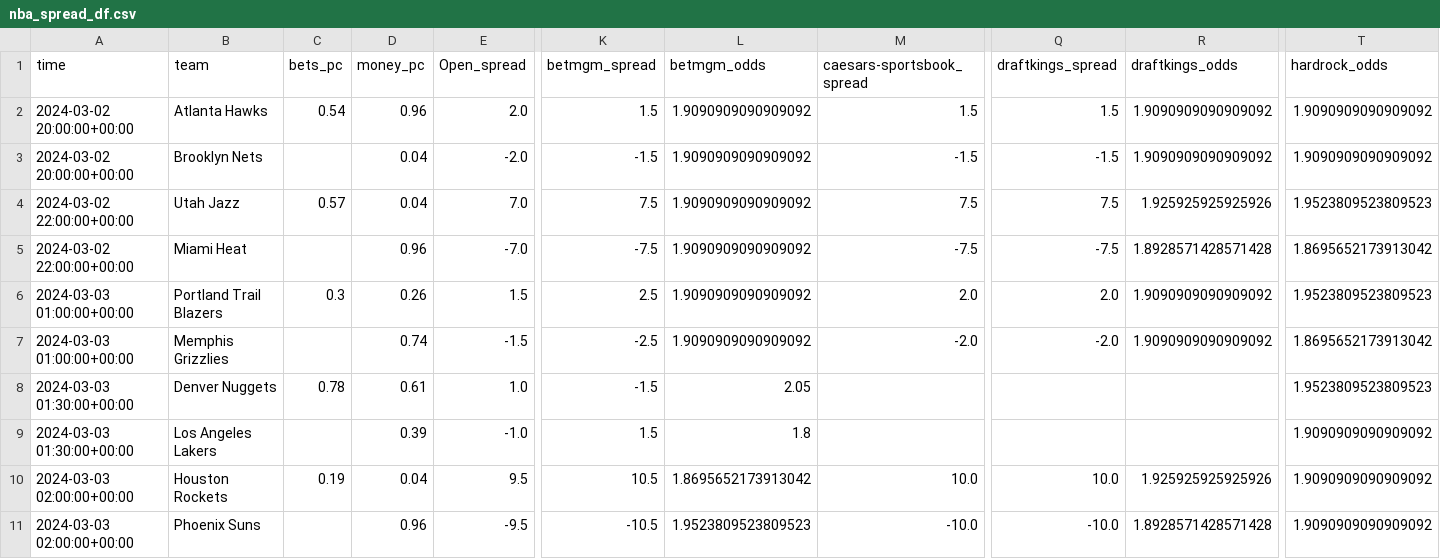
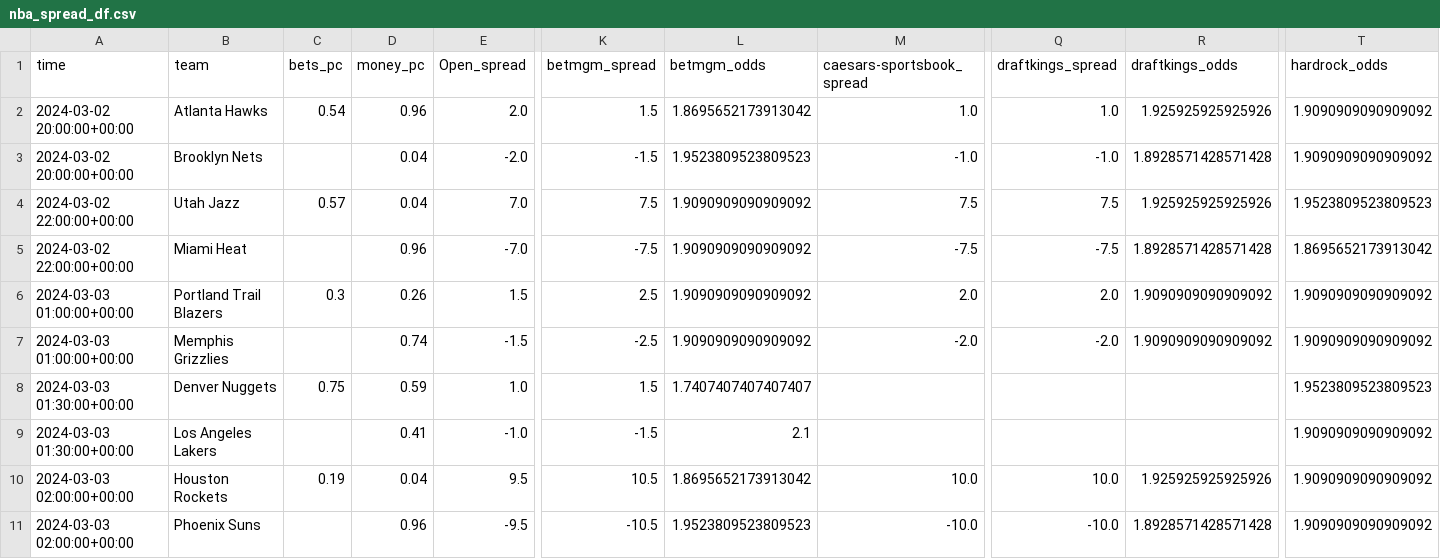
Before and after one commit to Donalcon/reverse_line_movement, a CSV file: nba_spread_df.csv, drawn as a sheet; only a part is shown, gaps mark what is left out; the diff names each change by its address in the sheet, - before the commit and + after, or states it on an @@ line.

```diff
--- a/nba_spread_df.csv
+++ b/nba_spread_df.csv
-L2 (betmgm_odds): 1.9090909090909092
+L2 (betmgm_odds): 1.8695652173913042
-M2 (caesars-sportsbook_spread): 1.5
+M2 (caesars-sportsbook_spread): 1.0
-Q2 (draftkings_spread): 1.5
+Q2 (draftkings_spread): 1.0
-R2 (draftkings_odds): 1.9090909090909092
+R2 (draftkings_odds): 1.925925925925926
-L3 (betmgm_odds): 1.9090909090909092
+L3 (betmgm_odds): 1.9523809523809523
-M3 (caesars-sportsbook_spread): -1.5
+M3 (caesars-sportsbook_spread): -1.0
-Q3 (draftkings_spread): -1.5
+Q3 (draftkings_spread): -1.0
-R3 (draftkings_odds): 1.9090909090909092
+R3 (draftkings_odds): 1.8928571428571428
-T6 (hardrock_odds): 1.9523809523809523
+T6 (hardrock_odds): 1.9090909090909092
-T7 (hardrock_odds): 1.8695652173913042
+T7 (hardrock_odds): 1.9090909090909092
-C8 (bets_pc): 0.78
+C8 (bets_pc): 0.75
-D8 (money_pc): 0.61
+D8 (money_pc): 0.59
-K8 (betmgm_spread): -1.5
+K8 (betmgm_spread): 1.5
-L8 (betmgm_odds): 2.05
+L8 (betmgm_odds): 1.7407407407407407
-D9 (money_pc): 0.39
+D9 (money_pc): 0.41
-K9 (betmgm_spread): 1.5
+K9 (betmgm_spread): -1.5
-L9 (betmgm_odds): 1.8
+L9 (betmgm_odds): 2.1
```
Also changed, not shown: nba_total_df.csv, 1 other file.
